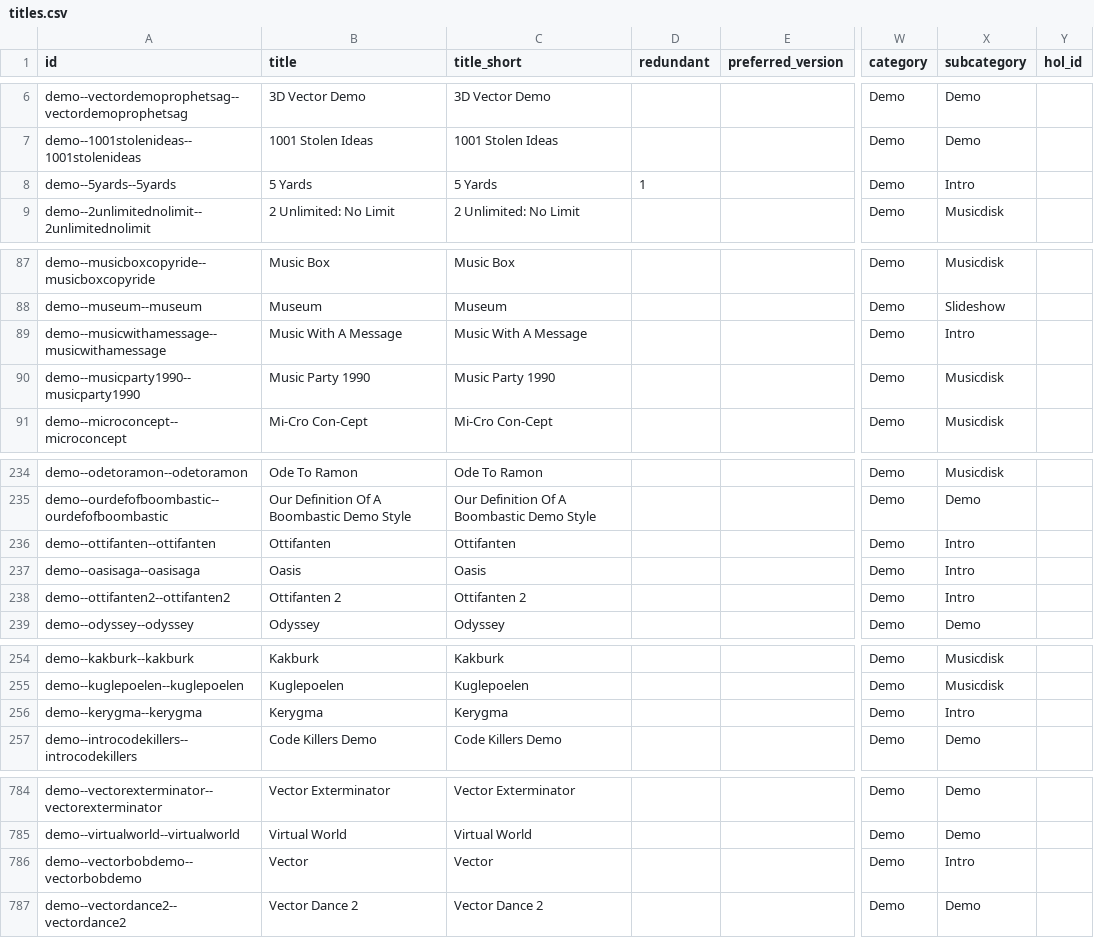
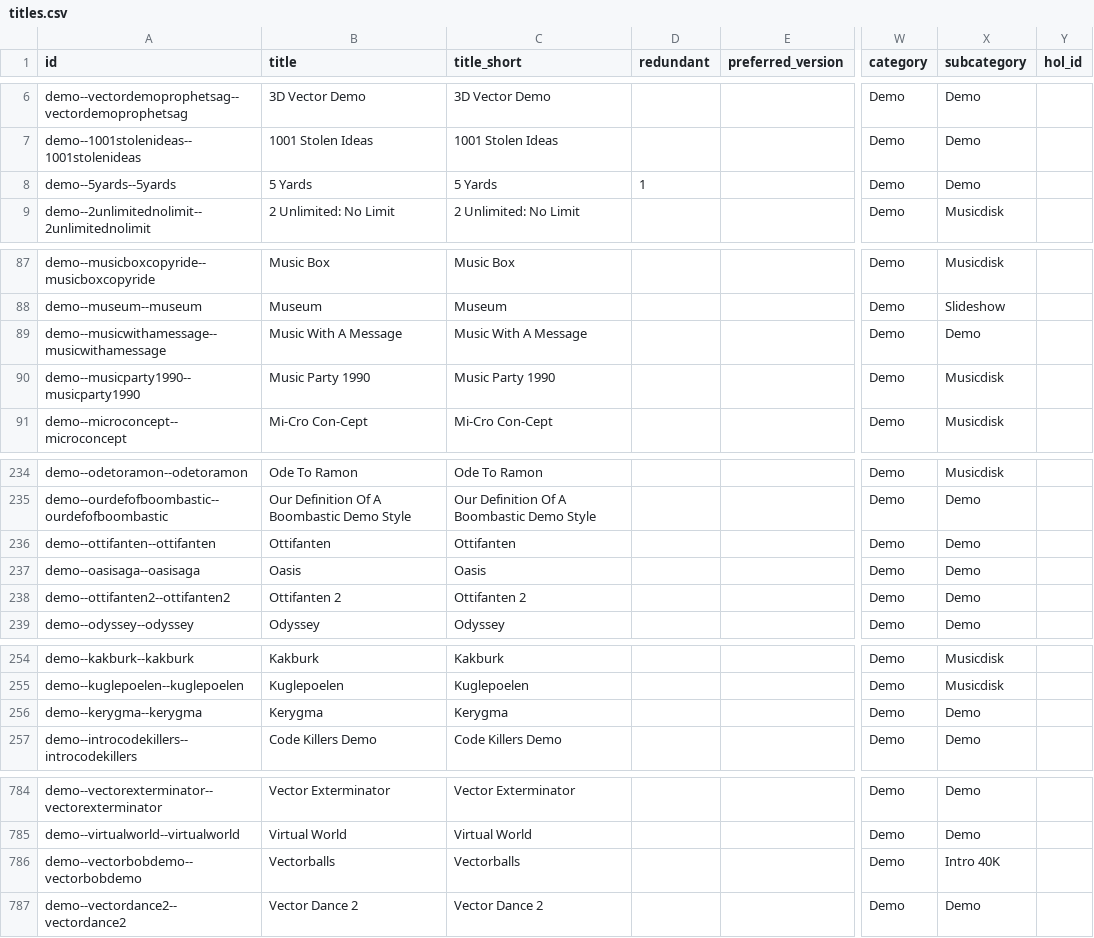
Before and after one commit to amigavision/AmigaVision, a CSV file: data/db/titles.csv, drawn as a sheet; only a part is shown, gaps mark what is left out; the diff covers the shown part only; the diff names each change by its address in the sheet, - before the commit and + after, or states it on an @@ line.

```diff
--- a/data/db/titles.csv
+++ b/data/db/titles.csv
-X8 (subcategory): Intro
+X8 (subcategory): Demo
-X89 (subcategory): Intro
+X89 (subcategory): Demo
-X236:X238 (subcategory): Intro
+X236:X238 (subcategory): Demo
-X256 (subcategory): Intro
+X256 (subcategory): Demo
-B786 (title): Vector
+B786 (title): Vectorballs
-C786 (title_short): Vector
+C786 (title_short): Vectorballs
-X786 (subcategory): Intro
+X786 (subcategory): Intro 40K
```
Also changed, not shown: 11 added rows and 19 edited cells elsewhere in this file, 22 other files.
